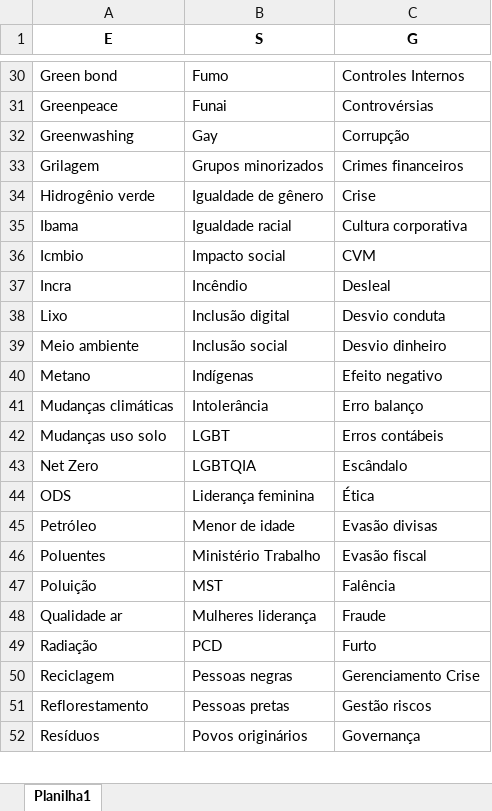
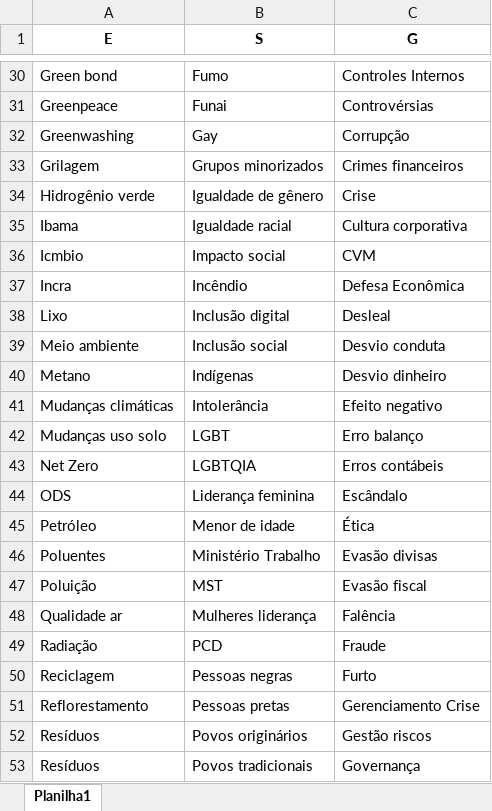
Before and after one commit to danielsaraivaleite/esgnewssentimentgpt, an Excel workbook: datasets/palavras_chave_esg.xlsx, sheet Planilha1, drawn as a sheet; only a part is shown, gaps mark what is left out; values as stored, in another font and other column widths than the file's, no borders; addresses are those after the commit; the diff covers the shown part only; the diff names each change by its address in the sheet, - before the commit and + after, or states it on an @@ line.

```diff
--- a/datasets/palavras_chave_esg.xlsx (sheet Planilha1)
+++ b/datasets/palavras_chave_esg.xlsx (sheet Planilha1)
+row 37: Incra | Incêndio | Defesa Econômica
-A38 (E): Incra
+A38 (E): Lixo
-B38 (S): Incêndio
+B38 (S): Inclusão digital
-A39 (E): Lixo
+A39 (E): Meio ambiente
-B39 (S): Inclusão digital
+B39 (S): Inclusão social
-A40 (E): Meio ambiente
+A40 (E): Metano
-B40 (S): Inclusão social
+B40 (S): Indígenas
-A41 (E): Metano
+A41 (E): Mudanças climáticas
-B41 (S): Indígenas
+B41 (S): Intolerância
-A42 (E): Mudanças climáticas
+A42 (E): Mudanças uso solo
-B42 (S): Intolerância
+B42 (S): LGBT
-A43 (E): Mudanças uso solo
+A43 (E): Net Zero
-B43 (S): LGBT
+B43 (S): LGBTQIA
-A44 (E): Net Zero
+A44 (E): ODS
-B44 (S): LGBTQIA
+B44 (S): Liderança feminina
-A45 (E): ODS
+A45 (E): Petróleo
-B45 (S): Liderança feminina
+B45 (S): Menor de idade
-A46 (E): Petróleo
+A46 (E): Poluentes
-B46 (S): Menor de idade
+B46 (S): Ministério Trabalho
-A47 (E): Poluentes
+A47 (E): Poluição
-B47 (S): Ministério Trabalho
+B47 (S): MST
-A48 (E): Poluição
+A48 (E): Qualidade ar
-B48 (S): MST
+B48 (S): Mulheres liderança
-A49 (E): Qualidade ar
+A49 (E): Radiação
-B49 (S): Mulheres liderança
+B49 (S): PCD
-A50 (E): Radiação
+A50 (E): Reciclagem
-B50 (S): PCD
+B50 (S): Pessoas negras
-A51 (E): Reciclagem
+A51 (E): Reflorestamento
-B51 (S): Pessoas negras
+B51 (S): Pessoas pretas
-A52 (E): Reflorestamento
+A52 (E): Resíduos
-B52 (S): Pessoas pretas
+B52 (S): Povos originários
-B53 (S): Povos originários
+B53 (S): Povos tradicionais
```
Also changed, not shown: 22 edited cells elsewhere in this sheet, datasets/lista_empresas.xlsx, 11 other files.
